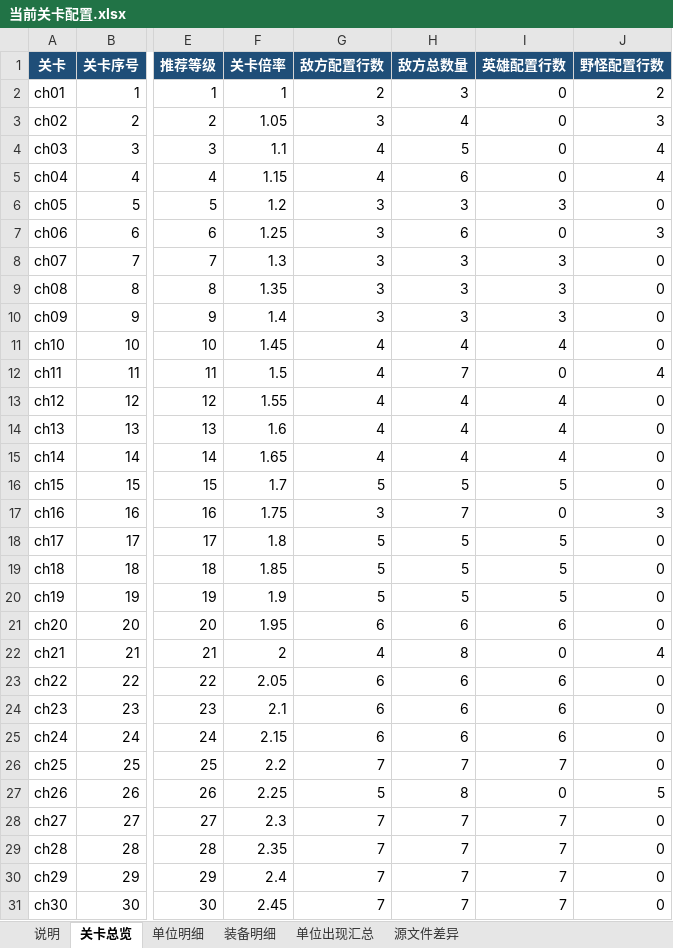
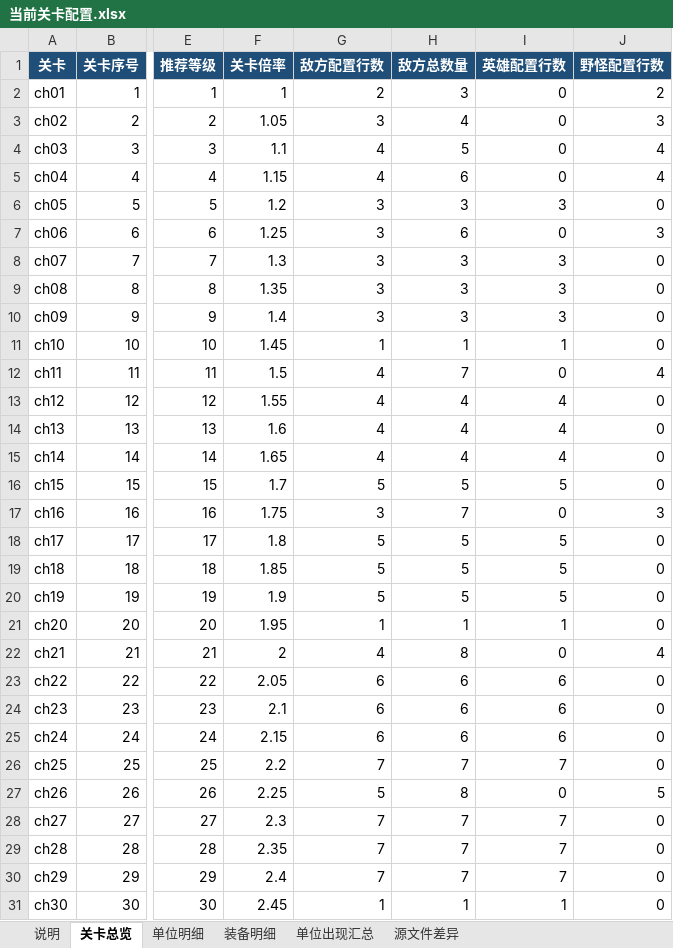
Before and after one commit to harjeb/dota2_rpg, an Excel workbook: exports/level_configuration_current/当前关卡配置.xlsx, sheet 关卡总览, drawn as a sheet; only a part is shown, gaps mark what is left out; values as stored, in another font and other column widths than the file's, no borders; table styles not drawn; the diff names each change by its address in the sheet, - before the commit and + after, or states it on an @@ line.

```diff
--- a/exports/level_configuration_current/当前关卡配置.xlsx (sheet 关卡总览)
+++ b/exports/level_configuration_current/当前关卡配置.xlsx (sheet 关卡总览)
-G11 (敌方配置行数): 4
+G11 (敌方配置行数): 1
-H11 (敌方总数量): 4
+H11 (敌方总数量): 1
-I11 (英雄配置行数): 4
+I11 (英雄配置行数): 1
-G21 (敌方配置行数): 6
+G21 (敌方配置行数): 1
-H21 (敌方总数量): 6
+H21 (敌方总数量): 1
-I21 (英雄配置行数): 6
+I21 (英雄配置行数): 1
-G31 (敌方配置行数): 7
+G31 (敌方配置行数): 1
-H31 (敌方总数量): 7
+H31 (敌方总数量): 1
-I31 (英雄配置行数): 7
+I31 (英雄配置行数): 1
```
Also changed, not shown: sheet 装备明细, sheet 单位明细, sheet 单位出现汇总, sheet 源文件差异, sheet 说明, 46 other files.
